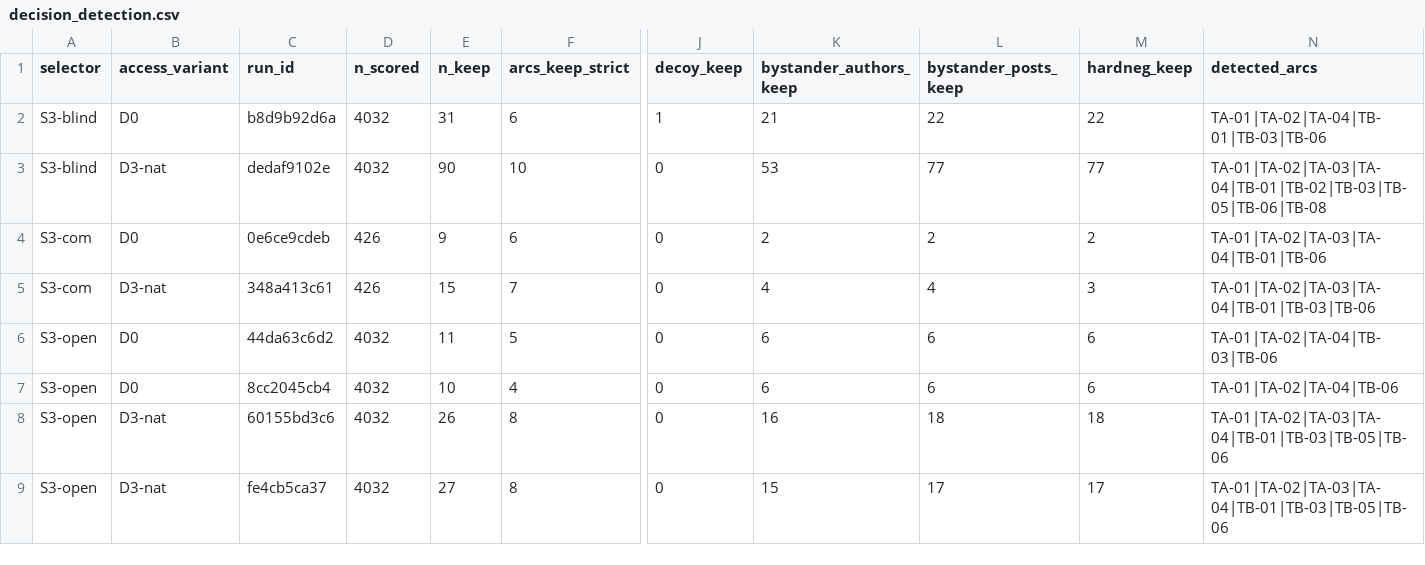
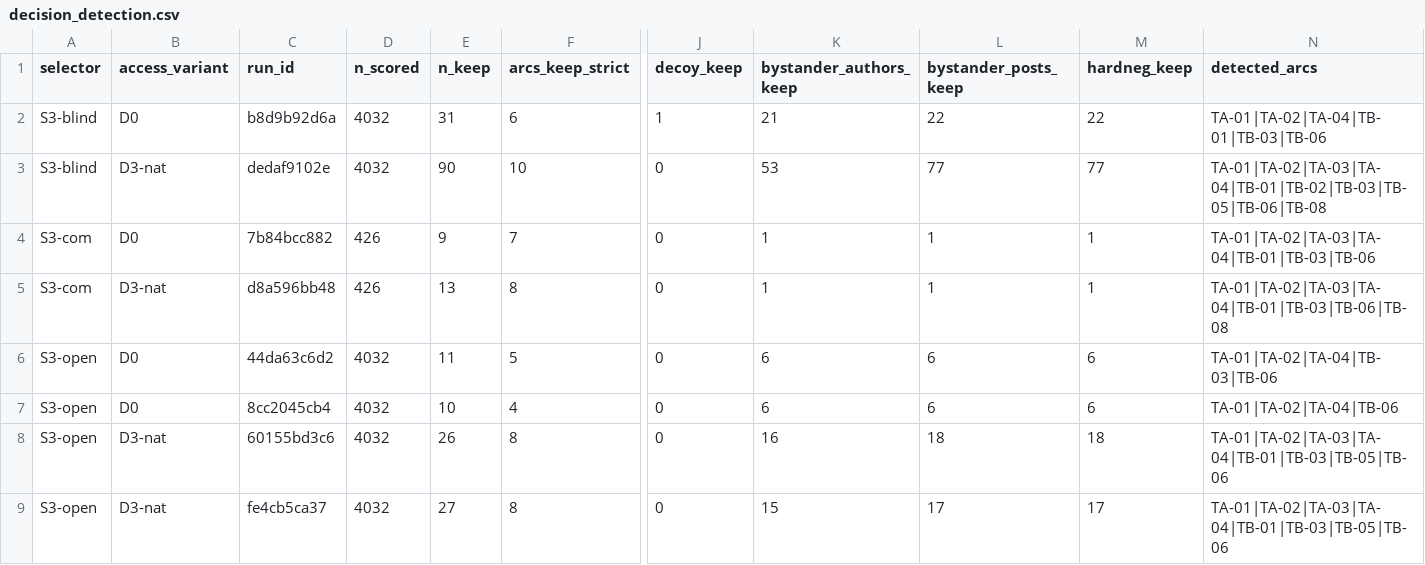
Before and after one commit to kdudzic/sonata-retention-method-assessment, a CSV file: experiment/results/eval/decision_detection.csv, drawn as a sheet; only a part is shown, gaps mark what is left out; removed rows and columns are numbered as before the commit, all else as after; rows hold the shown columns only; the diff names each change by its address in the sheet, - before the commit and + after, or states it on an @@ line.

```diff
--- a/experiment/results/eval/decision_detection.csv
+++ b/experiment/results/eval/decision_detection.csv
-row 4: S3-com | D0 | 0e6ce9cdeb | 426 | 9 | 6 | 0 | 2 | 2 | 2 | TA-01|TA-02|TA-03|TA-04|TB-01|TB-06
-B4 (access_variant): D3-nat
+B4 (access_variant): D0
-C4 (run_id): 348a413c61
+C4 (run_id): 7b84bcc882
-E4 (n_keep): 15
+E4 (n_keep): 9
-K4 (bystander_authors_keep): 4
+K4 (bystander_authors_keep): 1
-L4 (bystander_posts_keep): 4
+L4 (bystander_posts_keep): 1
-M4 (hardneg_keep): 3
+M4 (hardneg_keep): 1
+row 5: S3-com | D3-nat | d8a596bb48 | 426 | 13 | 8 | 0 | 1 | 1 | 1 | TA-01|TA-02|TA-03|TA-04|TB-01|TB-03|TB-06|TB-08
```
Also changed, not shown: experiment/results/eval/metrics_per_seed.csv, experiment/results/eval/metrics_summary.csv, 9 other files.
